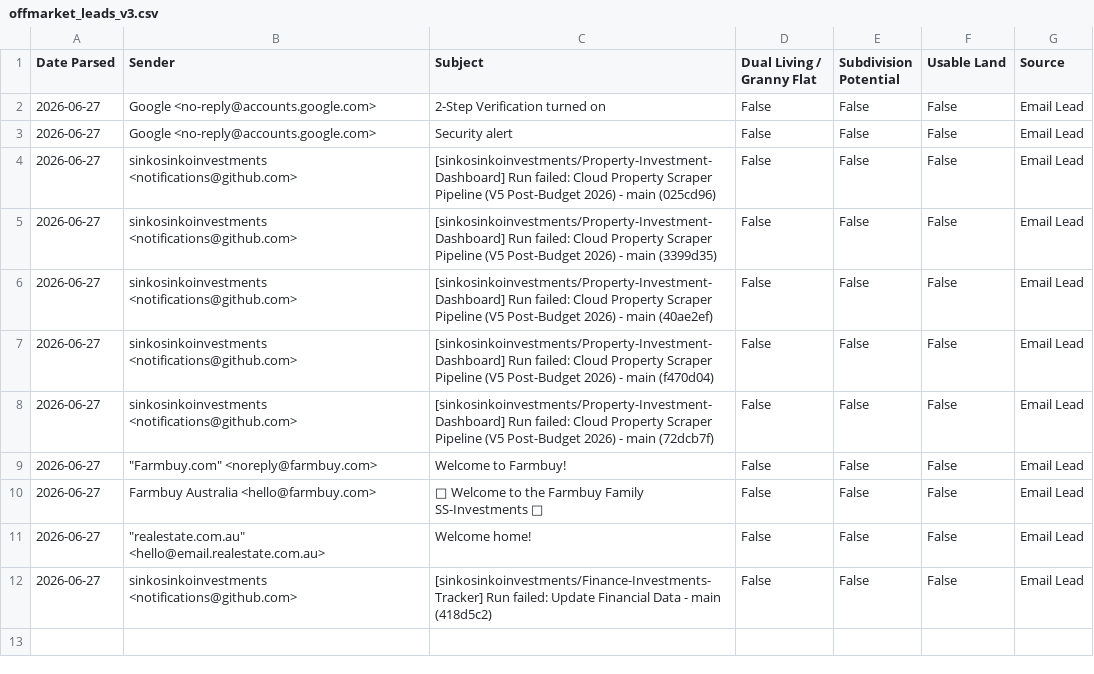
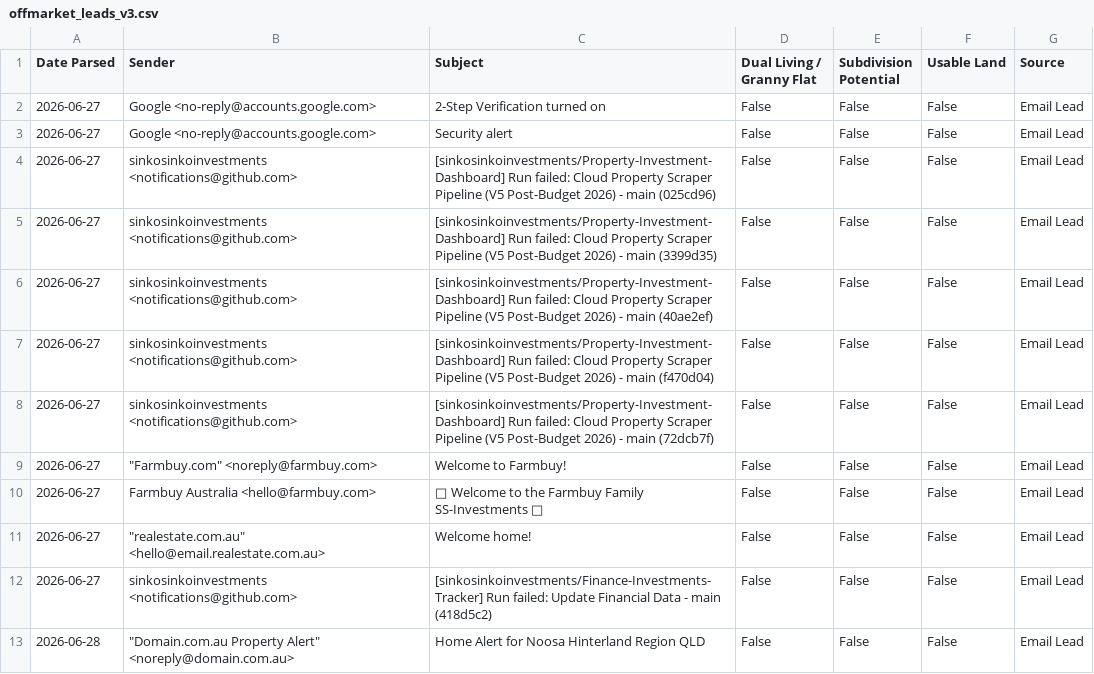
Before and after one commit to sinkosinkoinvestments/Property-Investment-Dashboard, a CSV file: data/offmarket_leads_v3.csv, drawn as a sheet.

```diff
--- a/data/offmarket_leads_v3.csv
+++ b/data/offmarket_leads_v3.csv
@@ -12 +12,2 @@ Date Parsed,Sender,Subject,Dual Living / Granny Flat,Subdivision Potential,Usabl
 2026-06-27,sinkosinkoinvestments <notifications@github.com>,[sinkosinkoinvestments/Finance-Investments-Tracker] Run failed: Update Financial Data - main (418d5c2),False,False,False,Email Lead
+2026-06-28,"""Domain.com.au Property Alert"" <noreply@domain.com.au>",Home Alert for Noosa Hinterland Region QLD,False,False,False,Email Lead
```
Also changed, not shown: data/buy_properties_v5.csv, data/sold_properties_v5.csv.
